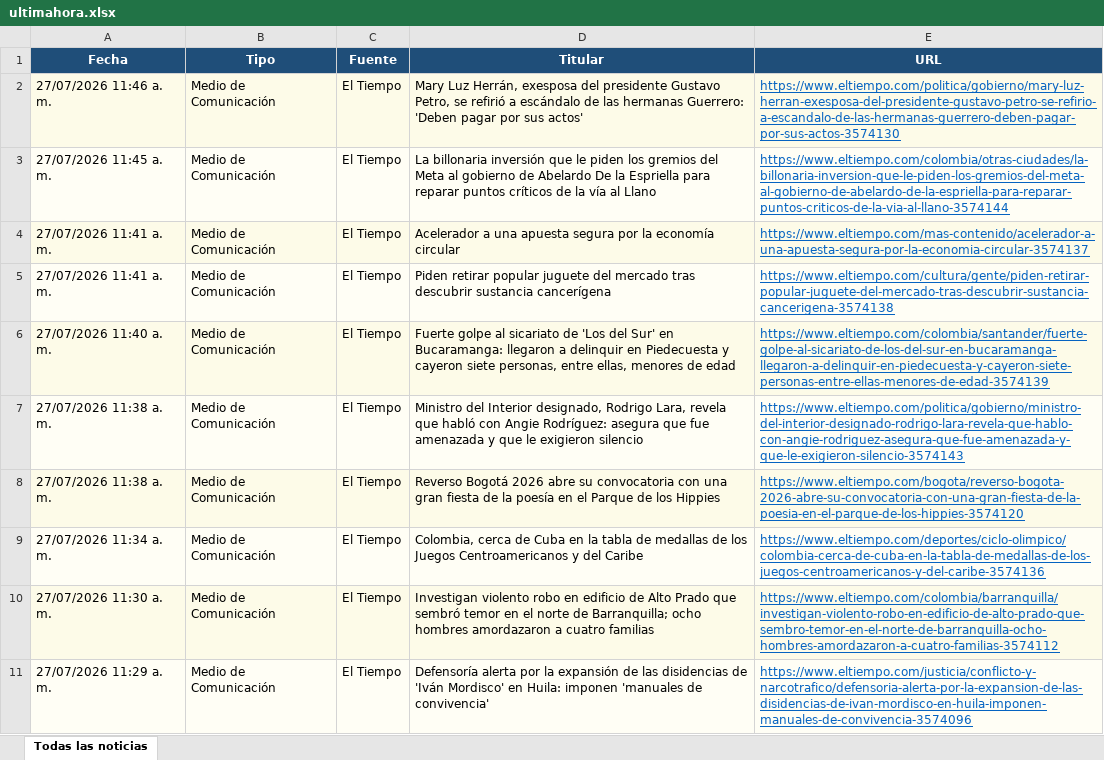
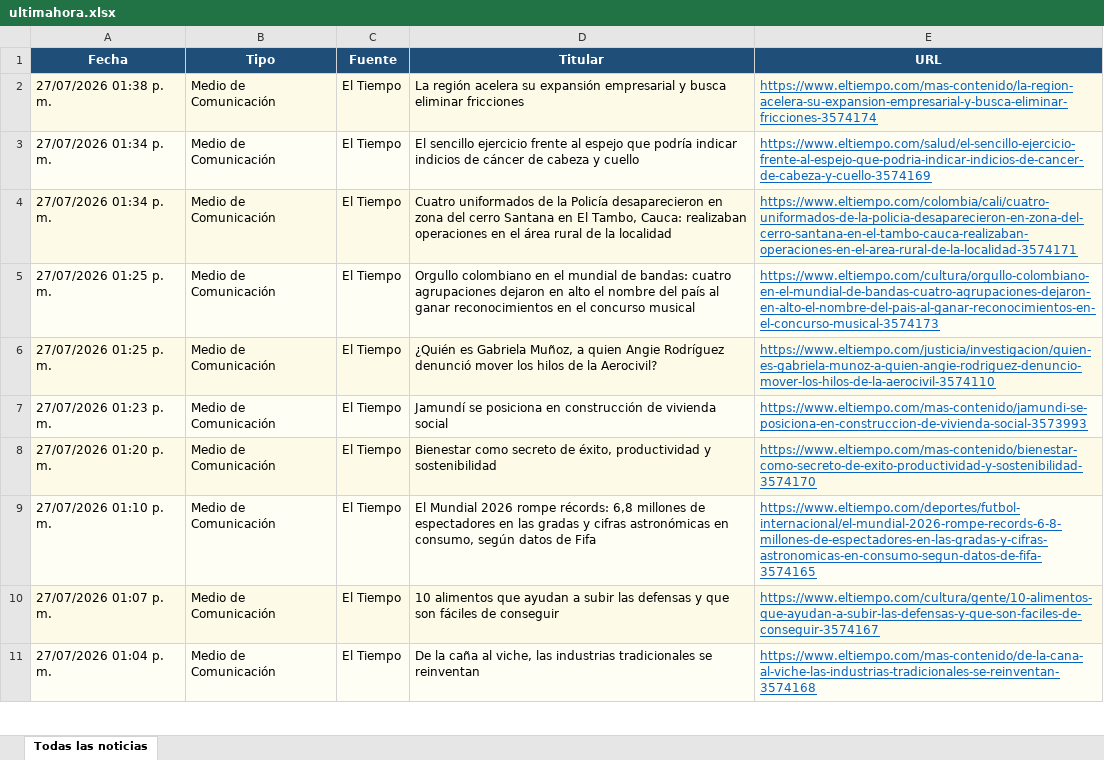
Before and after one commit to kevin961312/UltimaHora, an Excel workbook: docs/ultimahora.xlsx, sheet Todas las noticias, drawn as a sheet; only a part is shown; values as stored, in another font and other column widths than the file's, no borders; the diff covers the shown part only; the diff names each change by its address in the sheet, - before the commit and + after, or states it on an @@ line.

```diff
--- a/docs/ultimahora.xlsx (sheet Todas las noticias)
+++ b/docs/ultimahora.xlsx (sheet Todas las noticias)
-A2 (Fecha): 27/07/2026 11:46 a. m.
+A2 (Fecha): 27/07/2026 01:38 p. m.
-D2 (Titular): Mary Luz Herrán, exesposa del presidente Gustavo Petro, se refirió a escándalo de las hermanas Guerrero: 'Deben pagar por sus actos'
+D2 (Titular): La región acelera su expansión empresarial y busca eliminar fricciones
-E2 (URL): https://www.eltiempo.com/politica/gobierno/mary-luz-herran-exesposa-del-presidente-gustavo-petro-se-refirio-a-escandalo-de-las-hermanas-guerrero-deben-pagar-por-sus-actos-3574130
+E2 (URL): https://www.eltiempo.com/mas-contenido/la-region-acelera-su-expansion-empresarial-y-busca-eliminar-fricciones-3574174
-A3 (Fecha): 27/07/2026 11:45 a. m.
+A3 (Fecha): 27/07/2026 01:34 p. m.
-D3 (Titular): La billonaria inversión que le piden los gremios del Meta al gobierno de Abelardo De la Espriella para reparar puntos críticos de la vía al Llano
+D3 (Titular): El sencillo ejercicio frente al espejo que podría indicar indicios de cáncer de cabeza y cuello
-E3 (URL): https://www.eltiempo.com/colombia/otras-ciudades/la-billonaria-inversion-que-le-piden-los-gremios-del-meta-al-gobierno-de-abelardo-de-la-espriella-para-reparar-puntos-criticos-de-la-via-al-llano-3574144
+E3 (URL): https://www.eltiempo.com/salud/el-sencillo-ejercicio-frente-al-espejo-que-podria-indicar-indicios-de-cancer-de-cabeza-y-cuello-3574169
-A4 (Fecha): 27/07/2026 11:41 a. m.
+A4 (Fecha): 27/07/2026 01:34 p. m.
-D4 (Titular): Acelerador a una apuesta segura por la economía circular
+D4 (Titular): Cuatro uniformados de la Policía desaparecieron en zona del cerro Santana en El Tambo, Cauca: realizaban operaciones en el área rural de la localidad
-E4 (URL): https://www.eltiempo.com/mas-contenido/acelerador-a-una-apuesta-segura-por-la-economia-circular-3574137
+E4 (URL): https://www.eltiempo.com/colombia/cali/cuatro-uniformados-de-la-policia-desaparecieron-en-zona-del-cerro-santana-en-el-tambo-cauca-realizaban-operaciones-en-el-area-rural-de-la-localidad-3574171
-A5 (Fecha): 27/07/2026 11:41 a. m.
+A5 (Fecha): 27/07/2026 01:25 p. m.
-D5 (Titular): Piden retirar popular juguete del mercado tras descubrir sustancia cancerígena
+D5 (Titular): Orgullo colombiano en el mundial de bandas: cuatro agrupaciones dejaron en alto el nombre del país al ganar reconocimientos en el concurso musical
-E5 (URL): https://www.eltiempo.com/cultura/gente/piden-retirar-popular-juguete-del-mercado-tras-descubrir-sustancia-cancerigena-3574138
+E5 (URL): https://www.eltiempo.com/cultura/orgullo-colombiano-en-el-mundial-de-bandas-cuatro-agrupaciones-dejaron-en-alto-el-nombre-del-pais-al-ganar-reconocimientos-en-el-concurso-musical-3574173
-A6 (Fecha): 27/07/2026 11:40 a. m.
+A6 (Fecha): 27/07/2026 01:25 p. m.
-D6 (Titular): Fuerte golpe al sicariato de 'Los del Sur' en Bucaramanga: llegaron a delinquir en Piedecuesta y cayeron siete personas, entre ellas, menores de edad
+D6 (Titular): ¿Quién es Gabriela Muñoz, a quien Angie Rodríguez denunció mover los hilos de la Aerocivil?
-E6 (URL): https://www.eltiempo.com/colombia/santander/fuerte-golpe-al-sicariato-de-los-del-sur-en-bucaramanga-llegaron-a-delinquir-en-piedecuesta-y-cayeron-siete-personas-entre-ellas-menores-de-edad-3574139
+E6 (URL): https://www.eltiempo.com/justicia/investigacion/quien-es-gabriela-munoz-a-quien-angie-rodriguez-denuncio-mover-los-hilos-de-la-aerocivil-3574110
-A7 (Fecha): 27/07/2026 11:38 a. m.
+A7 (Fecha): 27/07/2026 01:23 p. m.
-D7 (Titular): Ministro del Interior designado, Rodrigo Lara, revela que habló con Angie Rodríguez: asegura que fue amenazada y que le exigieron silencio
+D7 (Titular): Jamundí se posiciona en construcción de vivienda social
-E7 (URL): https://www.eltiempo.com/politica/gobierno/ministro-del-interior-designado-rodrigo-lara-revela-que-hablo-con-angie-rodriguez-asegura-que-fue-amenazada-y-que-le-exigieron-silencio-3574143
+E7 (URL): https://www.eltiempo.com/mas-contenido/jamundi-se-posiciona-en-construccion-de-vivienda-social-3573993
-A8 (Fecha): 27/07/2026 11:38 a. m.
+A8 (Fecha): 27/07/2026 01:20 p. m.
-D8 (Titular): Reverso Bogotá 2026 abre su convocatoria con una gran fiesta de la poesía en el Parque de los Hippies
+D8 (Titular): Bienestar como secreto de éxito, productividad y sostenibilidad
-E8 (URL): https://www.eltiempo.com/bogota/reverso-bogota-2026-abre-su-convocatoria-con-una-gran-fiesta-de-la-poesia-en-el-parque-de-los-hippies-3574120
+E8 (URL): https://www.eltiempo.com/mas-contenido/bienestar-como-secreto-de-exito-productividad-y-sostenibilidad-3574170
-A9 (Fecha): 27/07/2026 11:34 a. m.
+A9 (Fecha): 27/07/2026 01:10 p. m.
-D9 (Titular): Colombia, cerca de Cuba en la tabla de medallas de los Juegos Centroamericanos y del Caribe
+D9 (Titular): El Mundial 2026 rompe récords: 6,8 millones de espectadores en las gradas y cifras astronómicas en consumo, según datos de Fifa
-E9 (URL): https://www.eltiempo.com/deportes/ciclo-olimpico/colombia-cerca-de-cuba-en-la-tabla-de-medallas-de-los-juegos-centroamericanos-y-del-caribe-3574136
+E9 (URL): https://www.eltiempo.com/deportes/futbol-internacional/el-mundial-2026-rompe-records-6-8-millones-de-espectadores-en-las-gradas-y-cifras-astronomicas-en-consumo-segun-datos-de-fifa-3574165
-A10 (Fecha): 27/07/2026 11:30 a. m.
+A10 (Fecha): 27/07/2026 01:07 p. m.
-D10 (Titular): Investigan violento robo en edificio de Alto Prado que sembró temor en el norte de Barranquilla; ocho hombres amordazaron a cuatro familias
+D10 (Titular): 10 alimentos que ayudan a subir las defensas y que son fáciles de conseguir
-E10 (URL): https://www.eltiempo.com/colombia/barranquilla/investigan-violento-robo-en-edificio-de-alto-prado-que-sembro-temor-en-el-norte-de-barranquilla-ocho-hombres-amordazaron-a-cuatro-familias-3574112
+E10 (URL): https://www.eltiempo.com/cultura/gente/10-alimentos-que-ayudan-a-subir-las-defensas-y-que-son-faciles-de-conseguir-3574167
-A11 (Fecha): 27/07/2026 11:29 a. m.
+A11 (Fecha): 27/07/2026 01:04 p. m.
-D11 (Titular): Defensoría alerta por la expansión de las disidencias de 'Iván Mordisco' en Huila: imponen 'manuales de convivencia'
+D11 (Titular): De la caña al viche, las industrias tradicionales se reinventan
-E11 (URL): https://www.eltiempo.com/justicia/conflicto-y-narcotrafico/defensoria-alerta-por-la-expansion-de-las-disidencias-de-ivan-mordisco-en-huila-imponen-manuales-de-convivencia-3574096
+E11 (URL): https://www.eltiempo.com/mas-contenido/de-la-cana-al-viche-las-industrias-tradicionales-se-reinventan-3574168
```
Also changed, not shown: 95 added rows, 121 removed rows, 18 moved rows and 168 edited cells elsewhere in this sheet, 1 other file.
